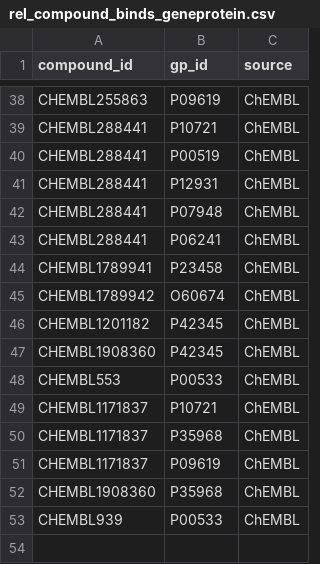
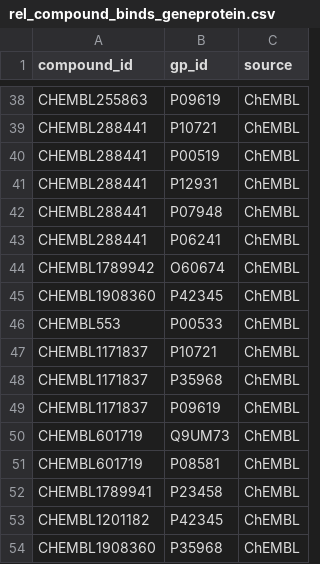
Before and after one commit to kemalsambas/neo4j-kg-data, a CSV file: rel_compound_binds_geneprotein.csv, drawn as a sheet; only a part is shown, gaps mark what is left out.

Commit message:
Update rel_compound_binds_geneprotein.csv

```diff
--- a/rel_compound_binds_geneprotein.csv
+++ b/rel_compound_binds_geneprotein.csv
@@ -43,5 +43,3 @@ CHEMBL288441,P07948,ChEMBL
 CHEMBL288441,P06241,ChEMBL
-CHEMBL1789941,P23458,ChEMBL
 CHEMBL1789942,O60674,ChEMBL
-CHEMBL1201182,P42345,ChEMBL
 CHEMBL1908360,P42345,ChEMBL
@@ -51,3 +49,6 @@ CHEMBL1171837,P35968,ChEMBL
 CHEMBL1171837,P09619,ChEMBL
+CHEMBL601719,Q9UM73,ChEMBL
+CHEMBL601719,P08581,ChEMBL
+CHEMBL1789941,P23458,ChEMBL
+CHEMBL1201182,P42345,ChEMBL
 CHEMBL1908360,P35968,ChEMBL
-CHEMBL939,P00533,ChEMBL
```
